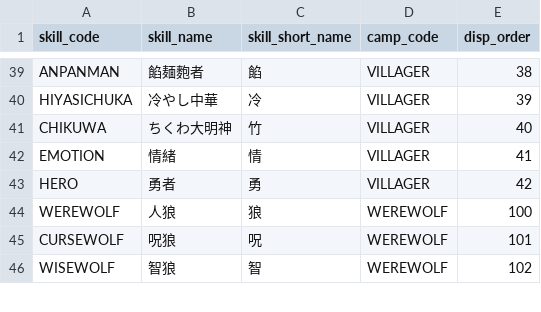
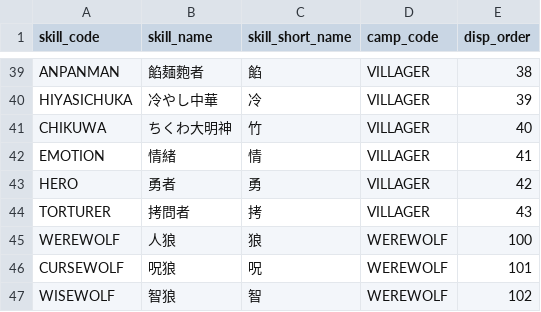
Before and after one commit to h-orito/wolf-mansion, a TSV file: dbflute_wolf_mansiondb/playsql/data/common/tsv/UTF-8/04-SKILL.tsv, drawn as a sheet; only a part is shown, gaps mark what is left out.

```diff
--- a/dbflute_wolf_mansiondb/playsql/data/common/tsv/UTF-8/04-SKILL.tsv
+++ b/dbflute_wolf_mansiondb/playsql/data/common/tsv/UTF-8/04-SKILL.tsv
@@ -43,2 +43,3 @@ EMOTION	情緒	情	VILLAGER	41
 HERO	勇者	勇	VILLAGER	42
+TORTURER	拷問者	拷	VILLAGER	43
 WEREWOLF	人狼	狼	WEREWOLF	100
```
Also changed, not shown: dbflute_wolf_mansiondb/playsql/data/common/tsv/UTF-8/07-ABILITY_TYPE.tsv, 29 other files.
